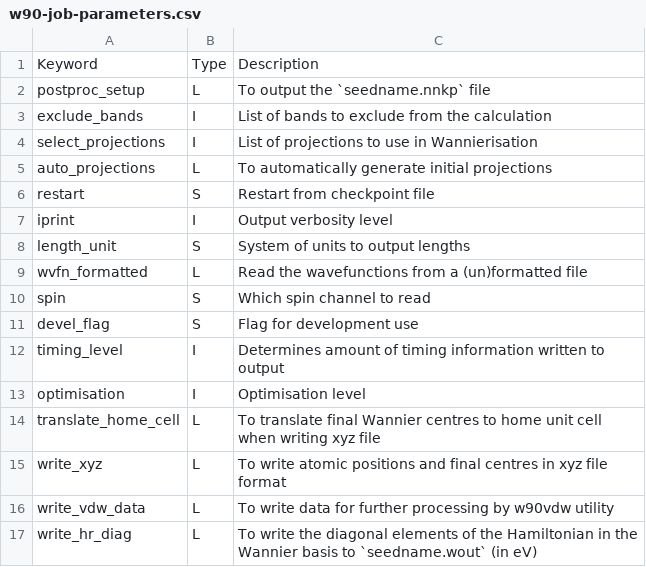
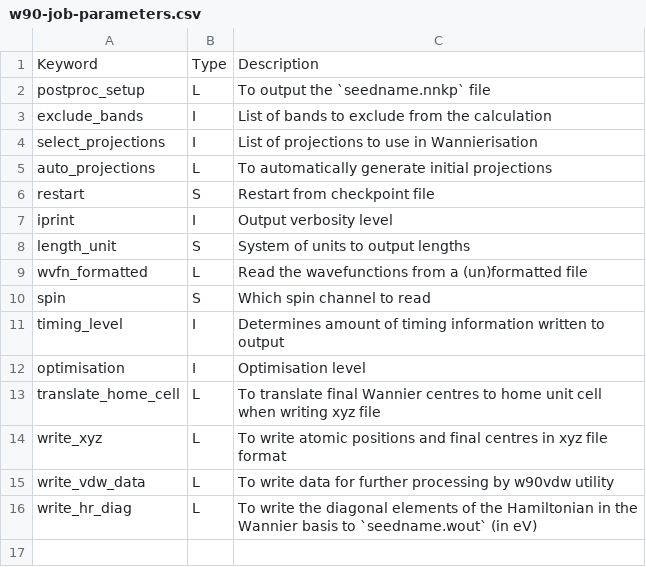
Before and after one commit to wannier-developers/wannier90, a CSV file: docs/docs/parameters/w90-job-parameters.csv, drawn as a sheet; the diff names each change by its address in the sheet, - before the commit and + after, or states it on an @@ line.

Commit message:
remove devel_flag documentation

```diff
--- a/docs/docs/parameters/w90-job-parameters.csv
+++ b/docs/docs/parameters/w90-job-parameters.csv
-row 11: devel_flag | S | Flag for development use
```
Also changed, not shown: 1 other file.
